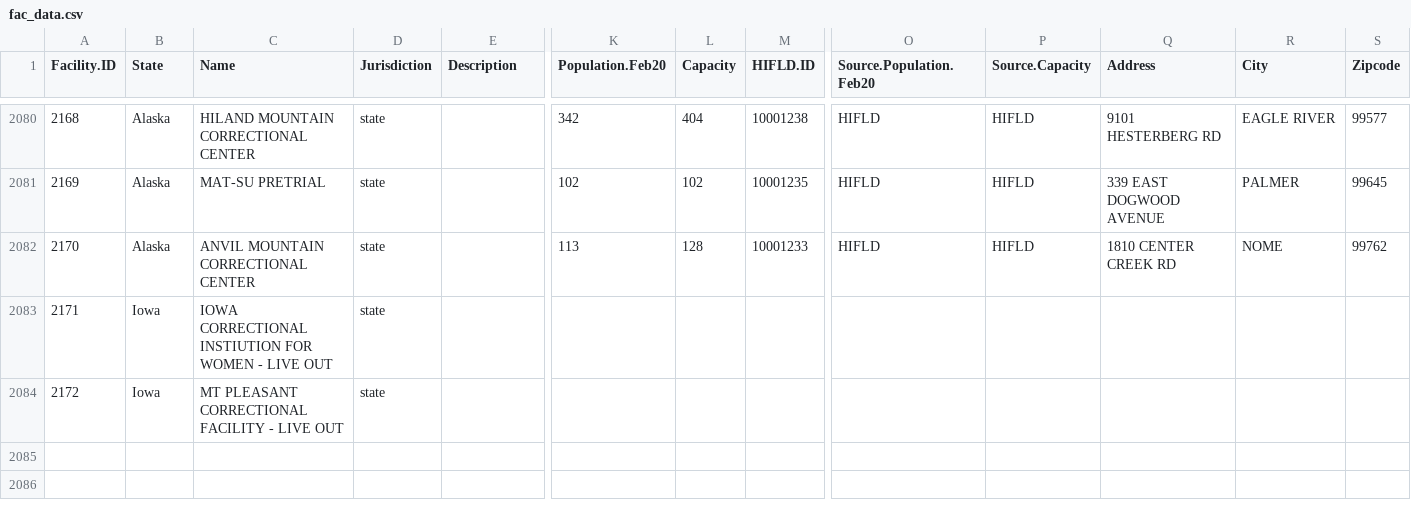
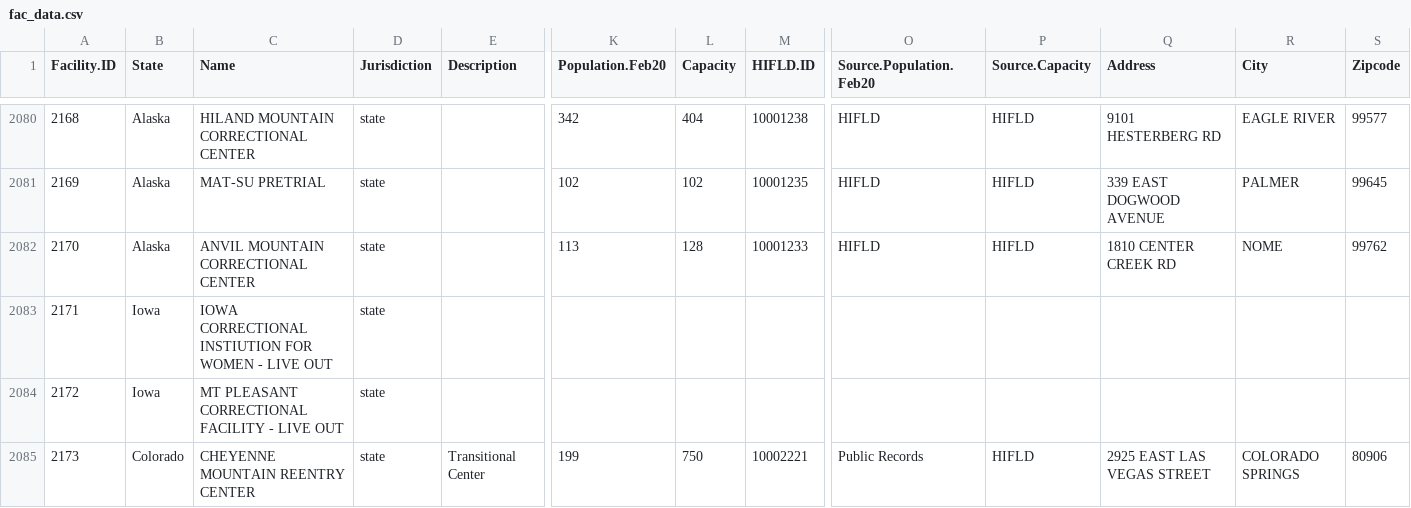
Before and after one commit to uclalawcovid19behindbars/facility_data, a CSV file: data/fac_data.csv, drawn as a sheet; only a part is shown, gaps mark what is left out; rows hold the shown columns only; the diff names each change by its address in the sheet, - before the commit and + after, or states it on an @@ line.

```diff
--- a/data/fac_data.csv
+++ b/data/fac_data.csv
+row 2085: 2173 | Colorado | CHEYENNE MOUNTAIN REENTRY CENTER | state | Transitional Center | 199 | 750 | 10002221 | Public Records | HIFLD | 2925 EAST LAS VEGAS STREET | COLORADO SPRINGS | 80906
```
Also changed, not shown: data/fac_spellings.csv.
